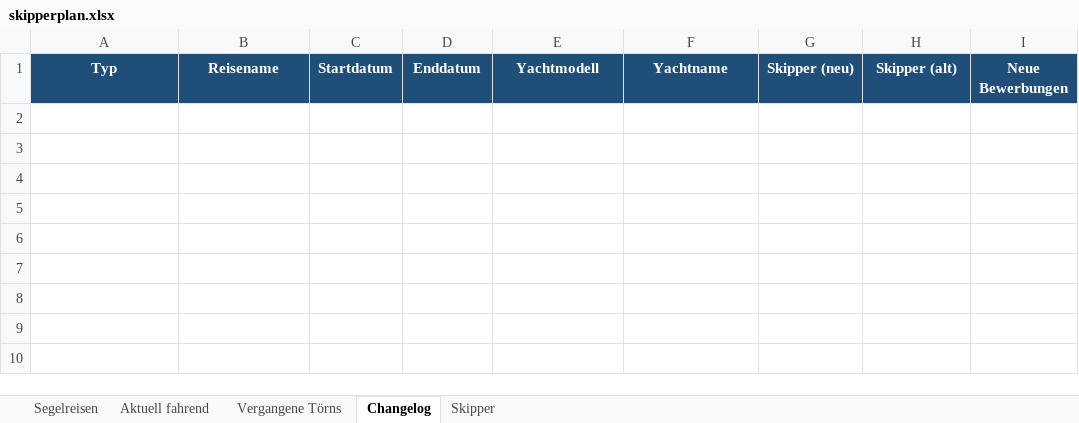
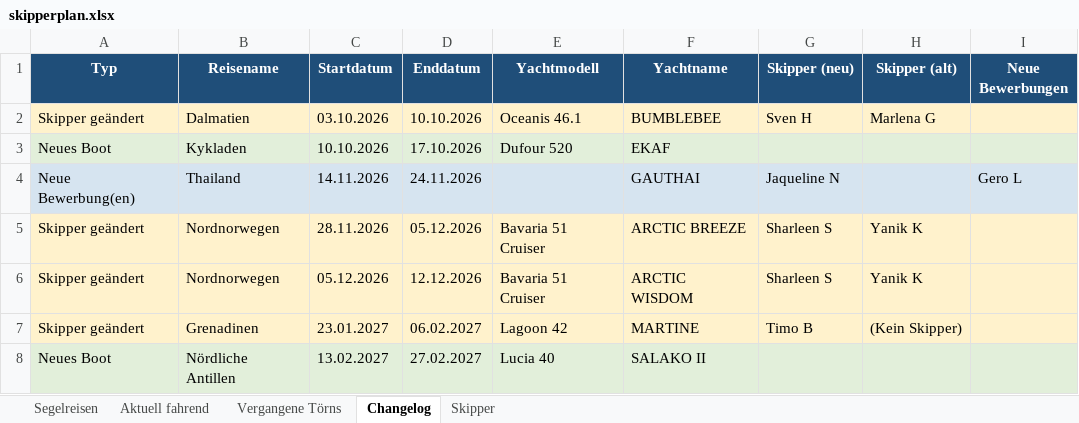
Before and after one commit to WolkeYachting/Skipperplan, an Excel workbook: skipperplan.xlsx, sheet Changelog, drawn as a sheet; values as stored, in another font and other column widths than the file's, no borders; the diff names each change by its address in the sheet, - before the commit and + after, or states it on an @@ line.

Commit message:
Skipperplan: 22.09.2026 03:01 UTC

```diff
--- a/skipperplan.xlsx (sheet Changelog)
+++ b/skipperplan.xlsx (sheet Changelog)
+row 2: Skipper geändert | Dalmatien | 03.10.2026 | 10.10.2026 | Oceanis 46.1 | BUMBLEBEE | Sven H | Marlena G
+row 3: Neues Boot | Kykladen | 10.10.2026 | 17.10.2026 | Dufour 520 | EKAF
+row 4: Neue Bewerbung(en) | Thailand | 14.11.2026 | 24.11.2026 |  | GAUTHAI | Jaqueline N |  | Gero L
+row 5: Skipper geändert | Nordnorwegen | 28.11.2026 | 05.12.2026 | Bavaria 51 Cruiser | ARCTIC BREEZE | Sharleen S | Yanik K
+row 6: Skipper geändert | Nordnorwegen | 05.12.2026 | 12.12.2026 | Bavaria 51 Cruiser | ARCTIC WISDOM | Sharleen S | Yanik K
+row 7: Skipper geändert | Grenadinen | 23.01.2027 | 06.02.2027 | Lagoon 42 | MARTINE | Timo B | (Kein Skipper)
+row 8: Neues Boot | Nördliche Antillen | 13.02.2027 | 27.02.2027 | Lucia 40 | SALAKO II
```
Also changed, not shown: sheet Segelreisen, sheet Skipper, sheet Aktuell fahrend.
